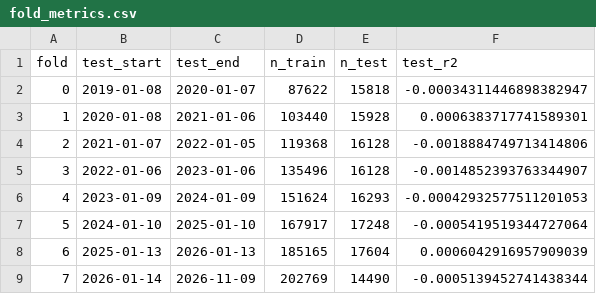
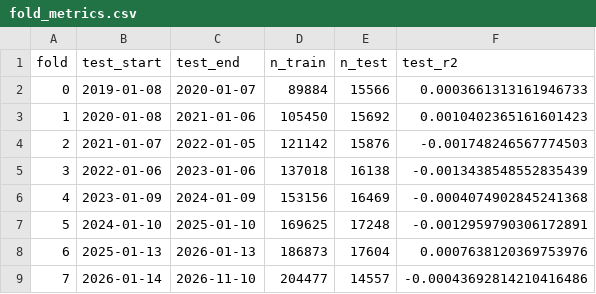
Before and after one commit to Yu-ChangCheng/PingPingPongPong, a CSV file: docs/data/fold_metrics.csv, drawn as a sheet.

```diff
--- a/docs/data/fold_metrics.csv
+++ b/docs/data/fold_metrics.csv
@@ -1,9 +1,9 @@
 fold,test_start,test_end,n_train,n_test,test_r2
-0,2019-01-08,2020-01-07,87622,15818,-0.00034311446898382947
-1,2020-01-08,2021-01-06,103440,15928,0.0006383717741589301
-2,2021-01-07,2022-01-05,119368,16128,-0.0018884749713414806
-3,2022-01-06,2023-01-06,135496,16128,-0.0014852393763344907
-4,2023-01-09,2024-01-09,151624,16293,-0.00042932577511201053
-5,2024-01-10,2025-01-10,167917,17248,-0.0005419519344727064
-6,2025-01-13,2026-01-13,185165,17604,0.0006042916957909039
-7,2026-01-14,2026-11-09,202769,14490,-0.0005139452741438344
+0,2019-01-08,2020-01-07,89884,15566,0.0003661313161946733
+1,2020-01-08,2021-01-06,105450,15692,0.0010402365161601423
+2,2021-01-07,2022-01-05,121142,15876,-0.001748246567774503
+3,2022-01-06,2023-01-06,137018,16138,-0.0013438548552835439
+4,2023-01-09,2024-01-09,153156,16469,-0.0004074902845241368
+5,2024-01-10,2025-01-10,169625,17248,-0.0012959790306172891
+6,2025-01-13,2026-01-13,186873,17604,0.0007638120369753976
+7,2026-01-14,2026-11-10,204477,14557,-0.00043692814210416486
```
Also changed, not shown: docs/data/holdings.csv, docs/data/hot_stocks.csv, 11 other files.
